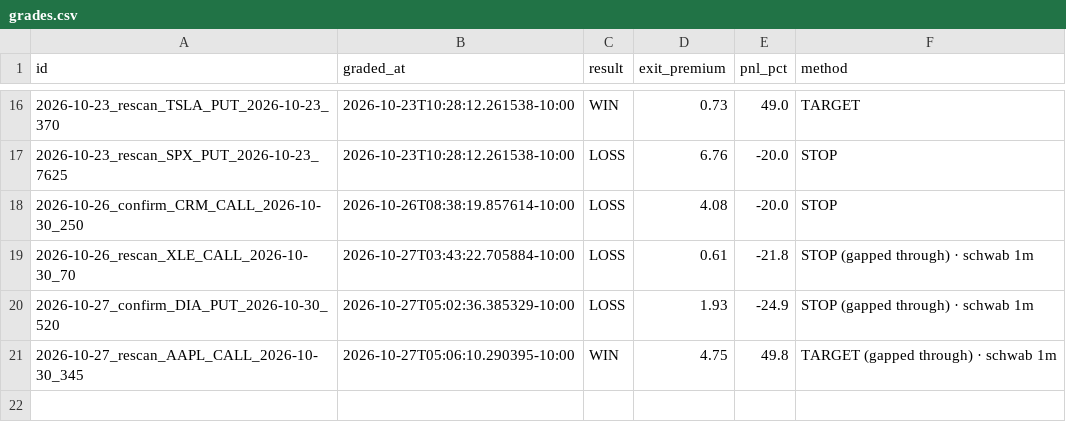
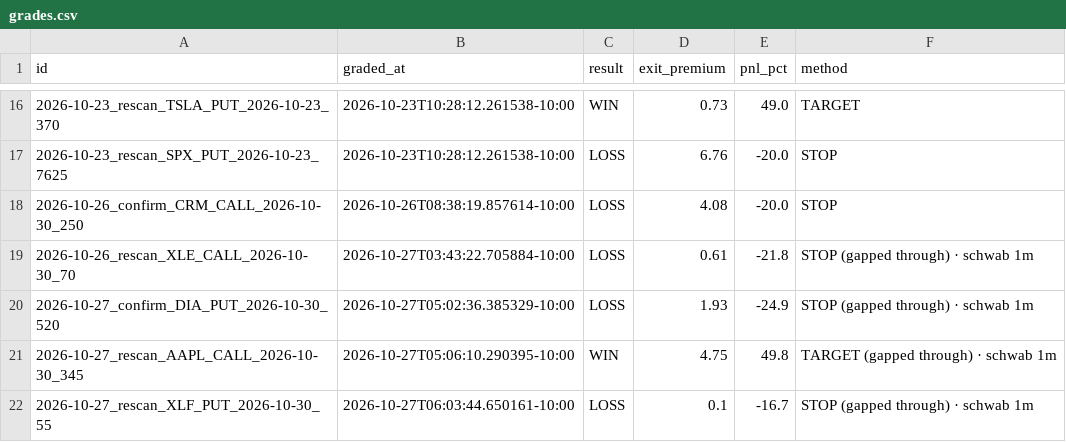
Before and after one commit to Seed808/theesness-market, a CSV file: ledger/grades.csv, drawn as a sheet; only a part is shown, gaps mark what is left out.

Commit message:
ledger: 2026-10-27T16:06Z

```diff
--- a/ledger/grades.csv
+++ b/ledger/grades.csv
@@ -21 +21,2 @@ id,graded_at,result,exit_premium,pnl_pct,method
 2026-10-27_rescan_AAPL_CALL_2026-10-30_345,2026-10-27T05:06:10.290395-10:00,WIN,4.75,49.8,TARGET (gapped through) · schwab 1m
+2026-10-27_rescan_XLF_PUT_2026-10-30_55,2026-10-27T06:03:44.650161-10:00,LOSS,0.1,-16.7,STOP (gapped through) · schwab 1m
```
Also changed, not shown: 4 other files.
